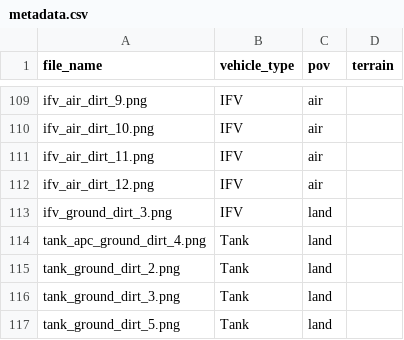
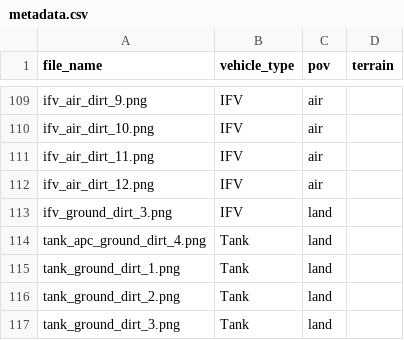
Before and after one commit to OCWC22/DefenseHackathonSatImage, a CSV file: train/metadata.csv, drawn as a sheet; only a part is shown, gaps mark what is left out; the shorter side is filled out with more unchanged rows.

Commit message:
metadata

```diff
--- a/train/metadata.csv
+++ b/train/metadata.csv
@@ -114,2 +114,3 @@ ifv_ground_dirt_3.png,IFV,land
 tank_apc_ground_dirt_4.png,Tank,land
+tank_ground_dirt_1.png,Tank,land
 tank_ground_dirt_2.png,Tank,land
```
